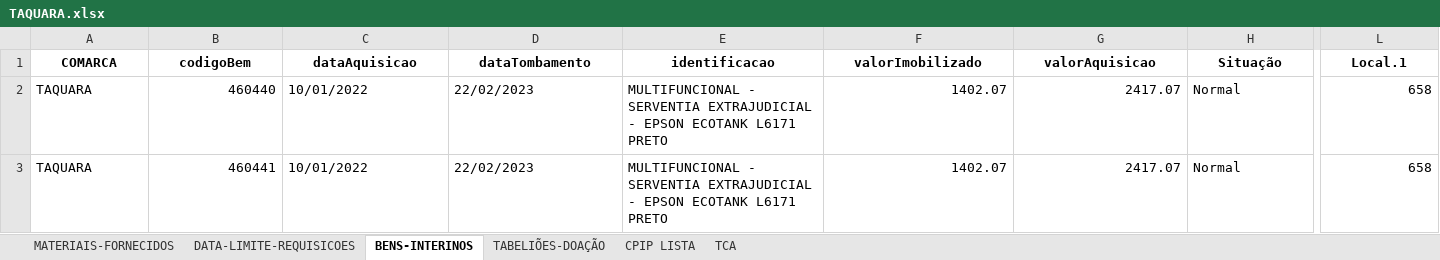
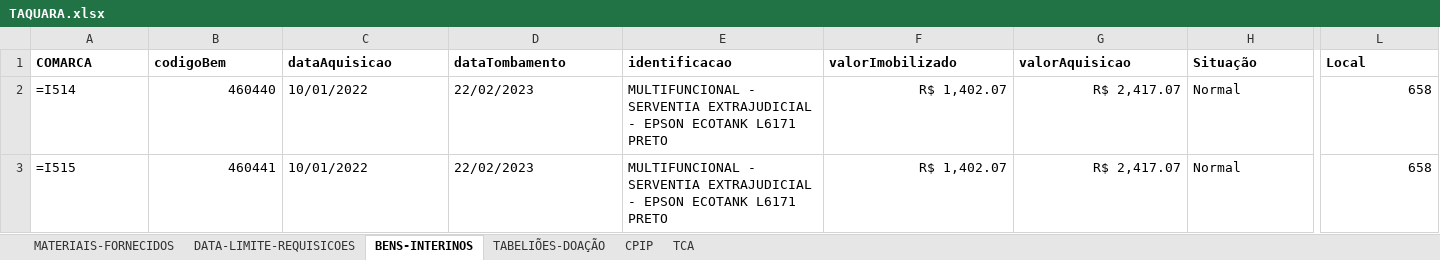
Before and after one commit to dmp-sepat/comarcas, an Excel workbook: TAQUARA.xlsx, sheet BENS-INTERINOS, drawn as a sheet; only a part is shown, gaps mark what is left out; values as stored, in another font and other column widths than the file's, no borders; formulas without a stored value are shown as written; the diff covers the shown part only; the diff names each change by its address in the sheet, - before the commit and + after, or states it on an @@ line.

Commit message:
Atualização automática de TAQUARA.xlsx

```diff
--- a/TAQUARA.xlsx (sheet BENS-INTERINOS)
+++ b/TAQUARA.xlsx (sheet BENS-INTERINOS)
-sheet tab: CPIP LISTA
+sheet tab: CPIP
-A1:L1 alignment: center
+A1:L1 alignment: left
-L1: Local.1
+L1: Local
-A2 (COMARCA): TAQUARA
+A2 (COMARCA): =I514
-E2:E3 (identificacao): …L6171 PRETO
+E2:E3 (identificacao): …L6171 PRETO
-F2:F3 (valorImobilizado): 1402.07
+F2:F3 (valorImobilizado): R$ 1,402.07
-G2:G3 (valorAquisicao): 2417.07
+G2:G3 (valorAquisicao): R$ 2,417.07
-A3 (COMARCA): TAQUARA
+A3 (COMARCA): =I515
```
Also changed, not shown: cell formats elsewhere in this sheet, sheet MATERIAIS-FORNECIDOS, sheet TCA, sheet TABELIÕES-DOAÇÃO.
